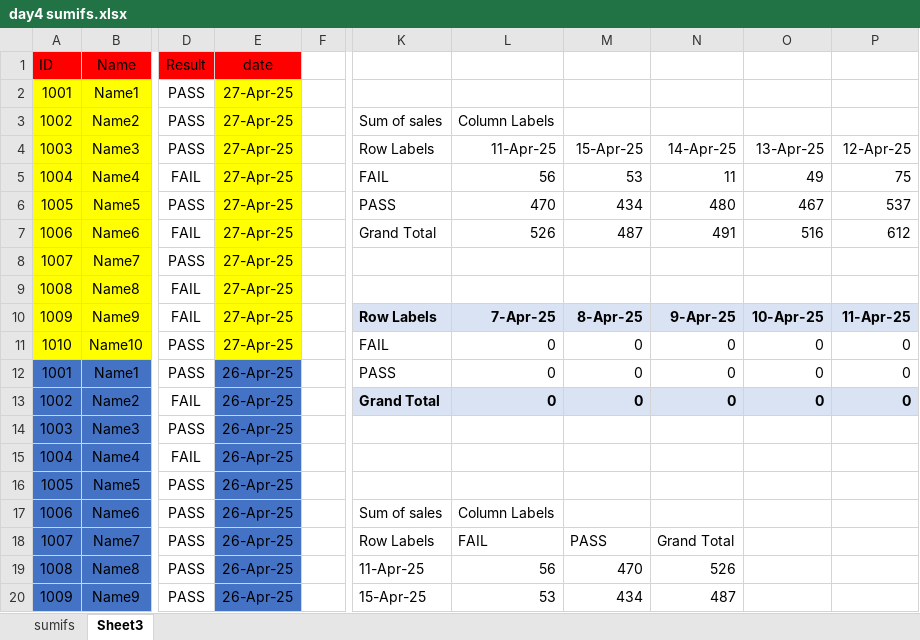
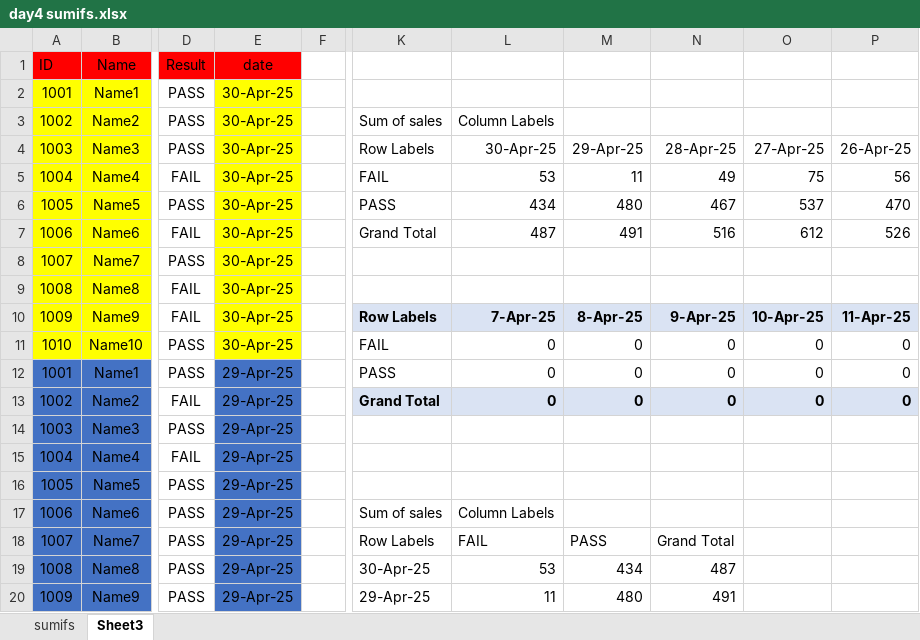
Before and after one commit to prapri77/data-analyst, an Excel workbook: EXCEL/my pratice/day4 sumifs.xlsx, sheet Sheet3, drawn as a sheet; only a part is shown, gaps mark what is left out; values as stored, in another font and other column widths than the file's, no borders; the diff covers the shown part only; the diff names each change by its address in the sheet, - before the commit and + after, or states it on an @@ line.

```diff
--- a/EXCEL/my pratice/day4 sumifs.xlsx (sheet Sheet3)
+++ b/EXCEL/my pratice/day4 sumifs.xlsx (sheet Sheet3)
-E2:E11 (date): 27-Apr-25
+E2:E11 (date): 30-Apr-25
-L4: 11-Apr-25
+L4: 30-Apr-25
-M4: 15-Apr-25
+M4: 29-Apr-25
-N4: 14-Apr-25
+N4: 28-Apr-25
-O4: 13-Apr-25
+O4: 27-Apr-25
-P4: 12-Apr-25
+P4: 26-Apr-25
-L5: 56
+L5: 53
-M5: 53
+M5: 11
-N5: 11
+N5: 49
-O5: 49
+O5: 75
-P5: 75
+P5: 56
-L6: 470
+L6: 434
-M6: 434
+M6: 480
-N6: 480
+N6: 467
-O6: 467
+O6: 537
-P6: 537
+P6: 470
-L7: 526
+L7: 487
-M7: 487
+M7: 491
-N7: 491
+N7: 516
-O7: 516
+O7: 612
-P7: 612
+P7: 526
-E12:E20 (date): 26-Apr-25
+E12:E20 (date): 29-Apr-25
-K19: 11-Apr-25
+K19: 30-Apr-25
-L19: 56
+L19: 53
-M19: 470
+M19: 434
-N19: 526
+N19: 487
-K20: 15-Apr-25
+K20: 29-Apr-25
-L20: 53
+L20: 11
-M20: 434
+M20: 480
-N20: 487
+N20: 491
```
Also changed, not shown: 43 edited cells elsewhere in this sheet, sheet sumifs, EXCEL/class notes/All 65 Tasks (Interview Question).xlsm, EXCEL/my pratice/interview question.xlsx, 3 other files.
